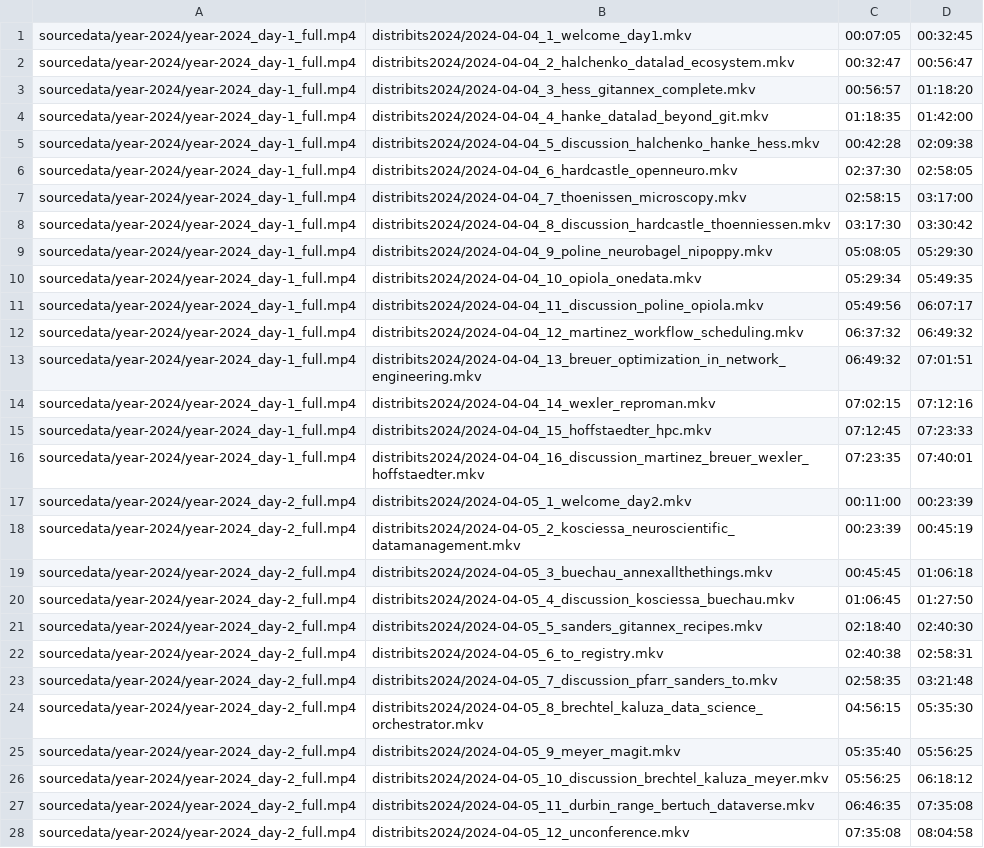
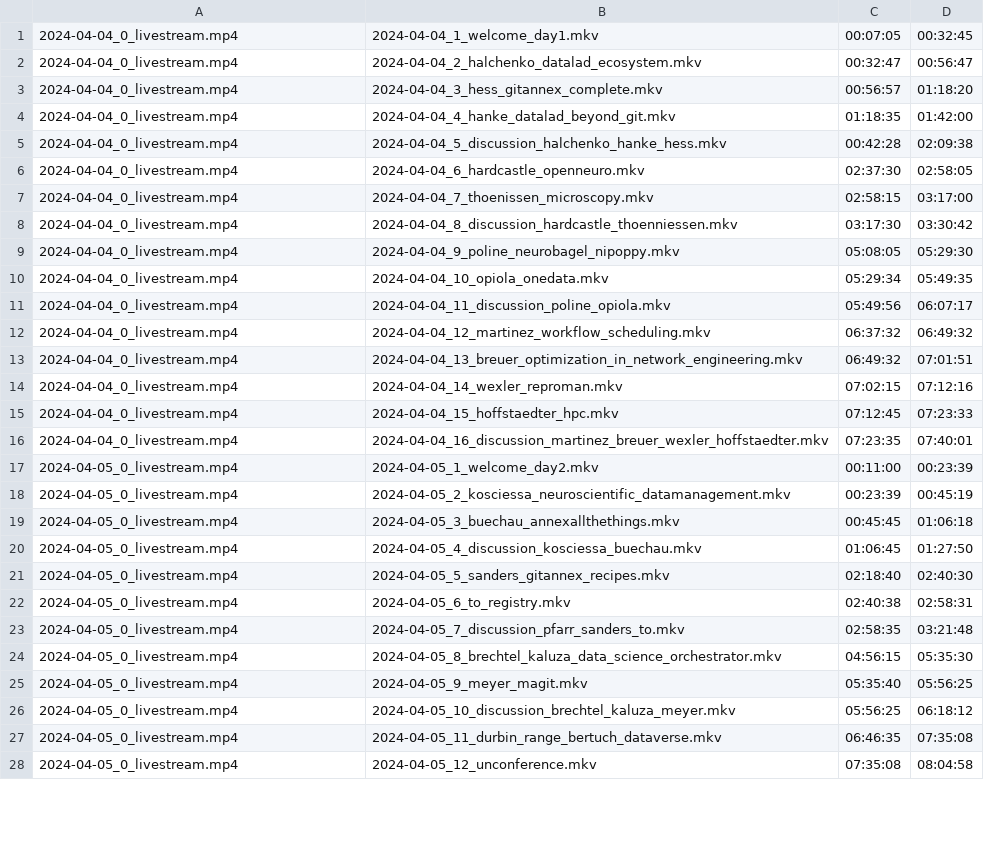
Before and after one commit to distribits/distribits-videos, a TSV file: distribits2024/clips.tsv, drawn as a sheet; only a part is shown; the diff covers the shown part only; the diff names each change by its address in the sheet, - before the commit and + after, or states it on an @@ line.

Commit message:
Convert paths in clips metadata to be relative to the collection directory
This anticipates conversion code to run on a specific collection,
rather than random parts of the entire dataset.

```diff
--- a/distribits2024/clips.tsv
+++ b/distribits2024/clips.tsv
-A1:A16: sourcedata/year-2024/year-2024_day-1_full.mp4
+A1:A16: 2024-04-04_0_livestream.mp4
-B1: distribits2024/2024-04-04_1_welcome_day1.mkv
+B1: 2024-04-04_1_welcome_day1.mkv
-B2: distribits2024/2024-04-04_2_halchenko_datalad_ecosystem.mkv
+B2: 2024-04-04_2_halchenko_datalad_ecosystem.mkv
-B3: distribits2024/2024-04-04_3_hess_gitannex_complete.mkv
+B3: 2024-04-04_3_hess_gitannex_complete.mkv
-B4: distribits2024/2024-04-04_4_hanke_datalad_beyond_git.mkv
+B4: 2024-04-04_4_hanke_datalad_beyond_git.mkv
-B5: distribits2024/2024-04-04_5_discussion_halchenko_hanke_hess.mkv
+B5: 2024-04-04_5_discussion_halchenko_hanke_hess.mkv
-B6: distribits2024/2024-04-04_6_hardcastle_openneuro.mkv
+B6: 2024-04-04_6_hardcastle_openneuro.mkv
-B7: distribits2024/2024-04-04_7_thoenissen_microscopy.mkv
+B7: 2024-04-04_7_thoenissen_microscopy.mkv
-B8: distribits2024/2024-04-04_8_discussion_hardcastle_thoenniessen.mkv
+B8: 2024-04-04_8_discussion_hardcastle_thoenniessen.mkv
-B9: distribits2024/2024-04-04_9_poline_neurobagel_nipoppy.mkv
+B9: 2024-04-04_9_poline_neurobagel_nipoppy.mkv
-B10: distribits2024/2024-04-04_10_opiola_onedata.mkv
+B10: 2024-04-04_10_opiola_onedata.mkv
-B11: distribits2024/2024-04-04_11_discussion_poline_opiola.mkv
+B11: 2024-04-04_11_discussion_poline_opiola.mkv
-B12: distribits2024/2024-04-04_12_martinez_workflow_scheduling.mkv
+B12: 2024-04-04_12_martinez_workflow_scheduling.mkv
-B13: distribits2024/2024-04-04_13_breuer_optimization_in_network_engineering.mkv
+B13: 2024-04-04_13_breuer_optimization_in_network_engineering.mkv
-B14: distribits2024/2024-04-04_14_wexler_reproman.mkv
+B14: 2024-04-04_14_wexler_reproman.mkv
-B15: distribits2024/2024-04-04_15_hoffstaedter_hpc.mkv
+B15: 2024-04-04_15_hoffstaedter_hpc.mkv
-B16: distribits2024/2024-04-04_16_discussion_martinez_breuer_wexler_hoffstaedter.mkv
+B16: 2024-04-04_16_discussion_martinez_breuer_wexler_hoffstaedter.mkv
-A17:A28: sourcedata/year-2024/year-2024_day-2_full.mp4
+A17:A28: 2024-04-05_0_livestream.mp4
-B17: distribits2024/2024-04-05_1_welcome_day2.mkv
+B17: 2024-04-05_1_welcome_day2.mkv
-B18: distribits2024/2024-04-05_2_kosciessa_neuroscientific_datamanagement.mkv
+B18: 2024-04-05_2_kosciessa_neuroscientific_datamanagement.mkv
-B19: distribits2024/2024-04-05_3_buechau_annexallthethings.mkv
+B19: 2024-04-05_3_buechau_annexallthethings.mkv
-B20: distribits2024/2024-04-05_4_discussion_kosciessa_buechau.mkv
+B20: 2024-04-05_4_discussion_kosciessa_buechau.mkv
-B21: distribits2024/2024-04-05_5_sanders_gitannex_recipes.mkv
+B21: 2024-04-05_5_sanders_gitannex_recipes.mkv
-B22: distribits2024/2024-04-05_6_to_registry.mkv
+B22: 2024-04-05_6_to_registry.mkv
-B23: distribits2024/2024-04-05_7_discussion_pfarr_sanders_to.mkv
+B23: 2024-04-05_7_discussion_pfarr_sanders_to.mkv
-B24: distribits2024/2024-04-05_8_brechtel_kaluza_data_science_orchestrator.mkv
+B24: 2024-04-05_8_brechtel_kaluza_data_science_orchestrator.mkv
-B25: distribits2024/2024-04-05_9_meyer_magit.mkv
+B25: 2024-04-05_9_meyer_magit.mkv
-B26: distribits2024/2024-04-05_10_discussion_brechtel_kaluza_meyer.mkv
+B26: 2024-04-05_10_discussion_brechtel_kaluza_meyer.mkv
-B27: distribits2024/2024-04-05_11_durbin_range_bertuch_dataverse.mkv
+B27: 2024-04-05_11_durbin_range_bertuch_dataverse.mkv
-B28: distribits2024/2024-04-05_12_unconference.mkv
+B28: 2024-04-05_12_unconference.mkv
```
Also changed, not shown: 2 edited cells elsewhere in this file.
